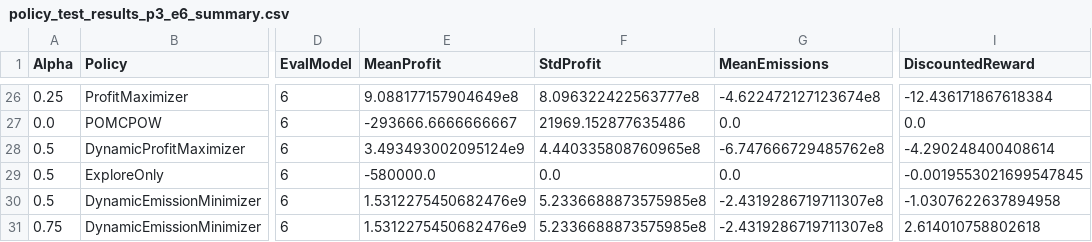
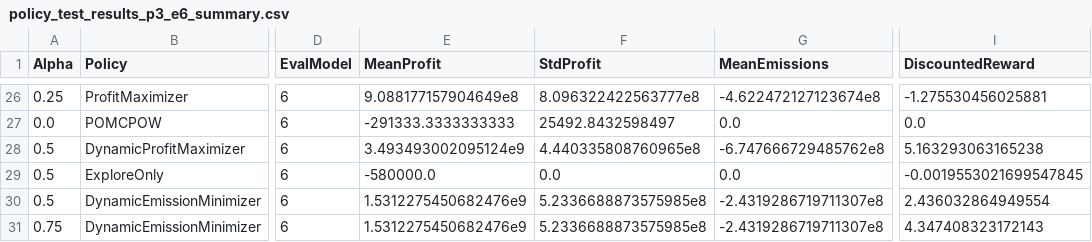
Before and after one commit to imannaedmonds/LiPOMDP, a CSV file: outputs/policy_test_results_p3_e6_summary.csv, drawn as a sheet; only a part is shown, gaps mark what is left out; the diff covers the shown part only; the diff names each change by its address in the sheet, - before the commit and + after, or states it on an @@ line.

```diff
--- a/outputs/policy_test_results_p3_e6_summary.csv
+++ b/outputs/policy_test_results_p3_e6_summary.csv
-I26 (DiscountedReward): -12.436171867618384
+I26 (DiscountedReward): -1.275530456025881
-E27 (MeanProfit): -293666.6666666667
+E27 (MeanProfit): -291333.3333333333
-F27 (StdProfit): 21969.152877635486
+F27 (StdProfit): 25492.8432598497
-I28 (DiscountedReward): -4.290248400408614
+I28 (DiscountedReward): 5.163293063165238
-I30 (DiscountedReward): -1.0307622637894958
+I30 (DiscountedReward): 2.436032864949554
-I31 (DiscountedReward): 2.614010758802618
+I31 (DiscountedReward): 4.347408323172143
```
Also changed, not shown: 32 edited cells elsewhere in this file, outputs/policy_test_results_p2_e6_summary.csv, outputs/policy_test_results_p3_e3_summary.csv, 38 other files.
